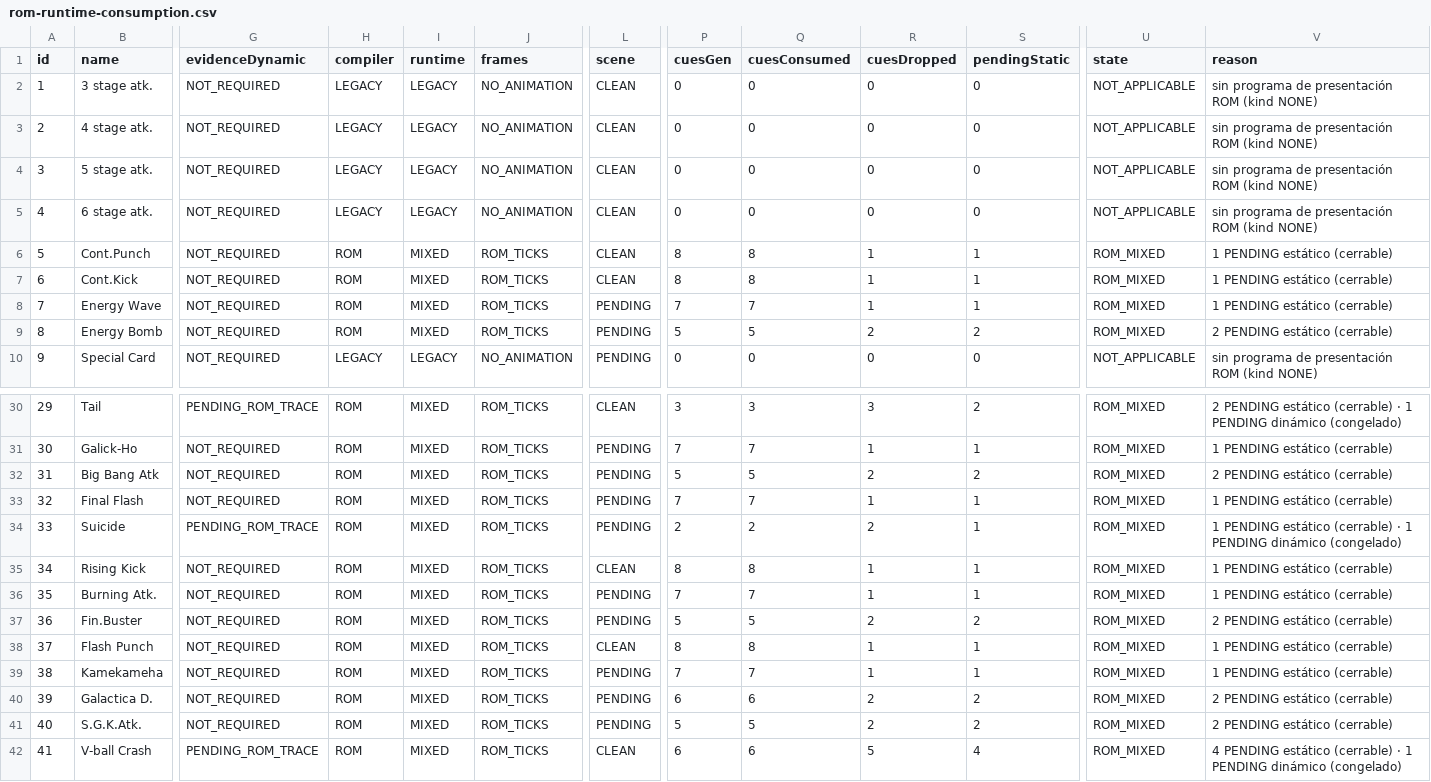
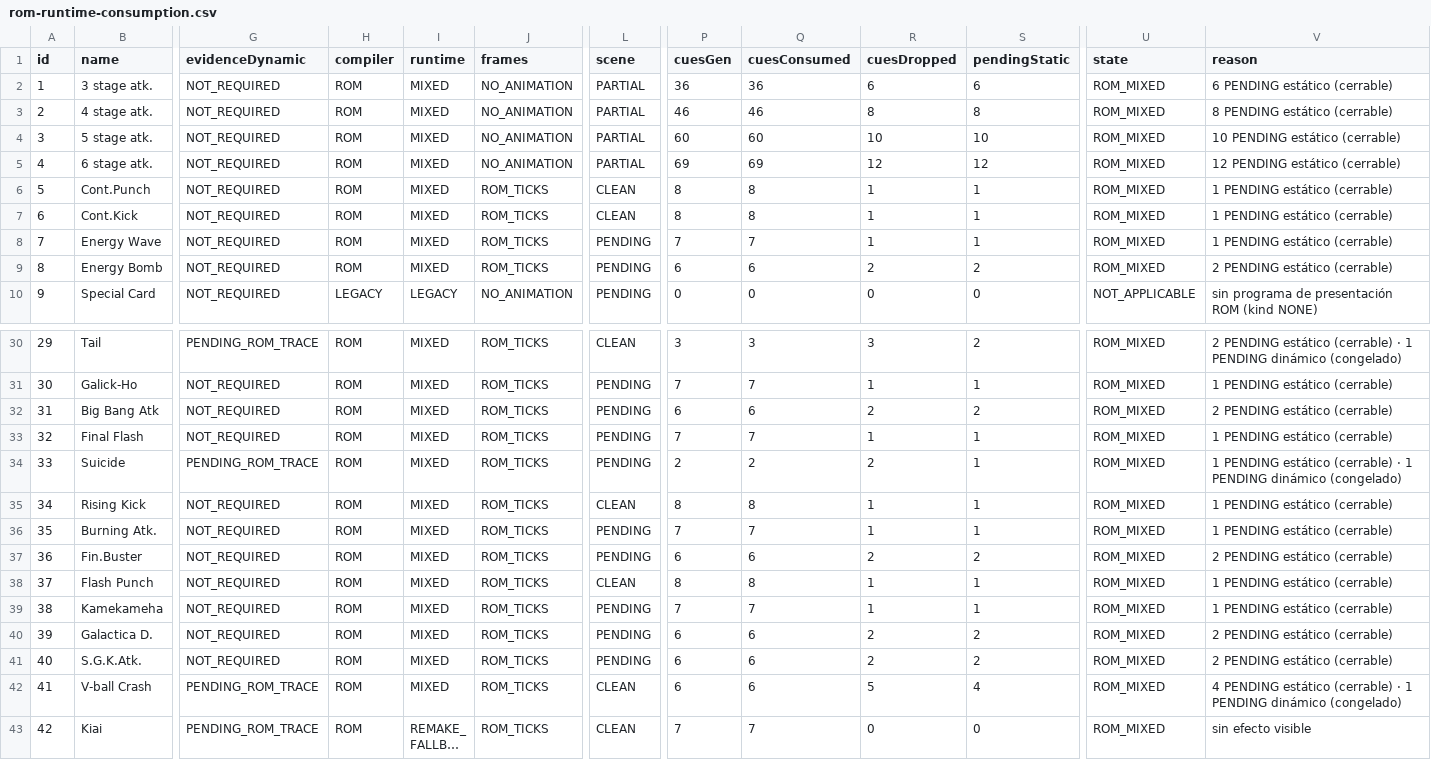
Before and after one commit to smouj/dbz-lsw-fangame, a CSV file: docs/rom/audit/rom-runtime-consumption.csv, drawn as a sheet; only a part is shown, gaps mark what is left out; the shorter side is filled out with more unchanged rows; long unchanged cells end in …; the diff covers the shown part only; the diff names each change by its address in the sheet, - before the commit and + after, or states it on an @@ line.

Commit message:
fix(ci): verifier animation-resources post-merge — entriesAgain→listAnimationResources + docs regenerados
Tras integrar rom/full-animation-resource-canon: el check
'catalog:deterministic const/list' referenciaba entriesAgain (eliminado por la
rama física). Ahora usa listAnimationResources() como la versión rom/full.
Regenerados docs de auditoría (rom-runtime-consumption, fidelity-matrix) al
estado post-merge.

```diff
--- a/docs/rom/audit/rom-runtime-consumption.csv
+++ b/docs/rom/audit/rom-runtime-consumption.csv
-H2:H5 (compiler): LEGACY
+H2:H5 (compiler): ROM
-I2:I5 (runtime): LEGACY
+I2:I5 (runtime): MIXED
-L2:L5 (scene): CLEAN
+L2:L5 (scene): PARTIAL
-P2 (cuesGen): 0
+P2 (cuesGen): 36
-Q2 (cuesConsumed): 0
+Q2 (cuesConsumed): 36
-R2 (cuesDropped): 0
+R2 (cuesDropped): 6
-S2 (pendingStatic): 0
+S2 (pendingStatic): 6
-U2:U5 (state): NOT_APPLICABLE
+U2:U5 (state): ROM_MIXED
-V2 (reason): sin programa de presentación ROM (kind NONE)
+V2 (reason): 6 PENDING estático (cerrable)
-P3 (cuesGen): 0
+P3 (cuesGen): 46
-Q3 (cuesConsumed): 0
+Q3 (cuesConsumed): 46
-R3 (cuesDropped): 0
+R3 (cuesDropped): 8
-S3 (pendingStatic): 0
+S3 (pendingStatic): 8
-V3 (reason): sin programa de presentación ROM (kind NONE)
+V3 (reason): 8 PENDING estático (cerrable)
-P4 (cuesGen): 0
+P4 (cuesGen): 60
-Q4 (cuesConsumed): 0
+Q4 (cuesConsumed): 60
-R4 (cuesDropped): 0
+R4 (cuesDropped): 10
-S4 (pendingStatic): 0
+S4 (pendingStatic): 10
-V4 (reason): sin programa de presentación ROM (kind NONE)
+V4 (reason): 10 PENDING estático (cerrable)
-P5 (cuesGen): 0
+P5 (cuesGen): 69
-Q5 (cuesConsumed): 0
+Q5 (cuesConsumed): 69
-R5 (cuesDropped): 0
+R5 (cuesDropped): 12
-S5 (pendingStatic): 0
+S5 (pendingStatic): 12
-V5 (reason): sin programa de presentación ROM (kind NONE)
+V5 (reason): 12 PENDING estático (cerrable)
-P9 (cuesGen): 5
+P9 (cuesGen): 6
-Q9 (cuesConsumed): 5
+Q9 (cuesConsumed): 6
-P32 (cuesGen): 5
+P32 (cuesGen): 6
-Q32 (cuesConsumed): 5
+Q32 (cuesConsumed): 6
-P37 (cuesGen): 5
+P37 (cuesGen): 6
-Q37 (cuesConsumed): 5
+Q37 (cuesConsumed): 6
-P41 (cuesGen): 5
+P41 (cuesGen): 6
-Q41 (cuesConsumed): 5
+Q41 (cuesConsumed): 6
```
Also changed, not shown: 14 edited cells elsewhere in this file, 3 other files.
